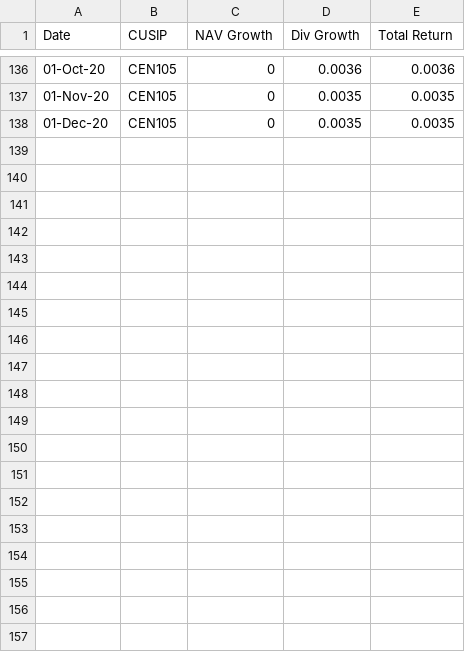
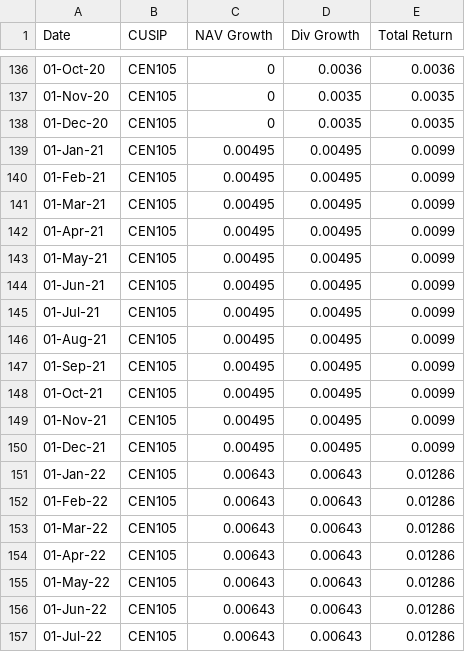
Before and after one commit to Calvin9165/private-reit-simulation, a CSV file: Centurion Monthly Returns.csv, drawn as a sheet; only a part is shown, gaps mark what is left out.

```diff
--- a/Centurion Monthly Returns.csv
+++ b/Centurion Monthly Returns.csv
@@ -138 +138,20 @@ Date,CUSIP,NAV Growth,Div Growth,Total Return
 01-Dec-20,CEN105,0,0.0035,0.0035
+01-Jan-21,CEN105,0.00495,0.00495,0.0099
+01-Feb-21,CEN105,0.00495,0.00495,0.0099
+01-Mar-21,CEN105,0.00495,0.00495,0.0099
+01-Apr-21,CEN105,0.00495,0.00495,0.0099
+01-May-21,CEN105,0.00495,0.00495,0.0099
+01-Jun-21,CEN105,0.00495,0.00495,0.0099
+01-Jul-21,CEN105,0.00495,0.00495,0.0099
+01-Aug-21,CEN105,0.00495,0.00495,0.0099
+01-Sep-21,CEN105,0.00495,0.00495,0.0099
+01-Oct-21,CEN105,0.00495,0.00495,0.0099
+01-Nov-21,CEN105,0.00495,0.00495,0.0099
+01-Dec-21,CEN105,0.00495,0.00495,0.0099
+01-Jan-22,CEN105,0.00643,0.00643,0.01286
+01-Feb-22,CEN105,0.00643,0.00643,0.01286
+01-Mar-22,CEN105,0.00643,0.00643,0.01286
+01-Apr-22,CEN105,0.00643,0.00643,0.01286
+01-May-22,CEN105,0.00643,0.00643,0.01286
+01-Jun-22,CEN105,0.00643,0.00643,0.01286
+01-Jul-22,CEN105,0.00643,0.00643,0.01286
```
Also changed, not shown: Equiton Monthly Returns.csv, Rise Monthly Returns.csv, 1 other file.
